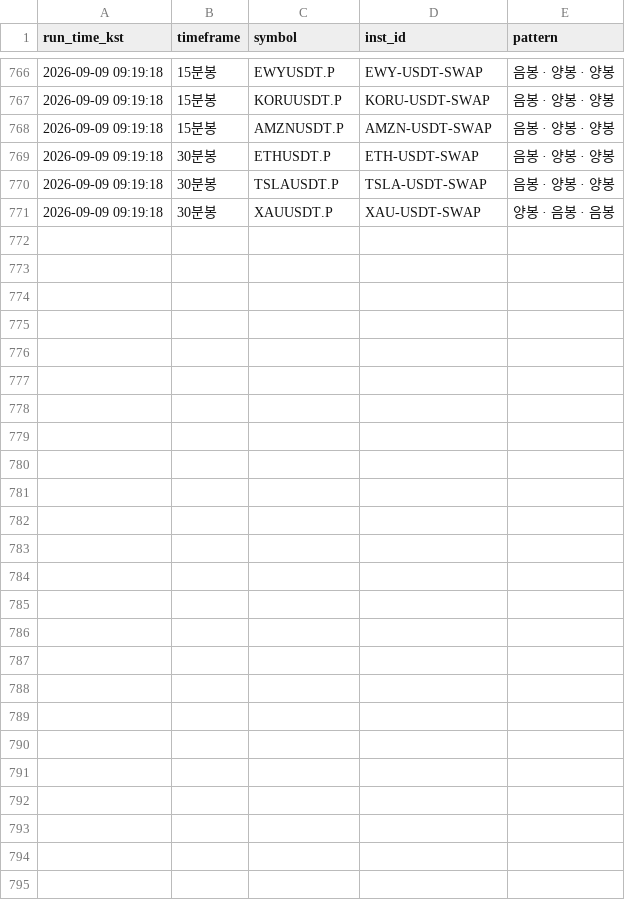
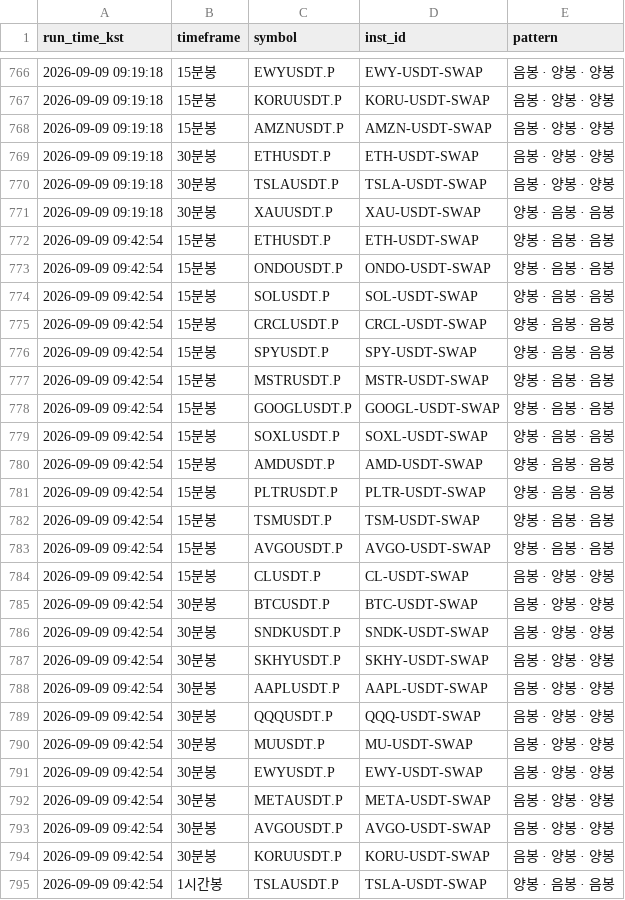
Before and after one commit to suchulkim/Trader_KIM, a CSV file: okx_3candle_pattern_log.csv, drawn as a sheet; only a part is shown, gaps mark what is left out.

```diff
--- a/okx_3candle_pattern_log.csv
+++ b/okx_3candle_pattern_log.csv
@@ -771 +771,25 @@
 2026-09-09 09:19:18,30분봉,XAUUSDT.P,XAU-USDT-SWAP,양봉 · 음봉 · 음봉
+2026-09-09 09:42:54,15분봉,ETHUSDT.P,ETH-USDT-SWAP,양봉 · 음봉 · 음봉
+2026-09-09 09:42:54,15분봉,ONDOUSDT.P,ONDO-USDT-SWAP,양봉 · 음봉 · 음봉
+2026-09-09 09:42:54,15분봉,SOLUSDT.P,SOL-USDT-SWAP,양봉 · 음봉 · 음봉
+2026-09-09 09:42:54,15분봉,CRCLUSDT.P,CRCL-USDT-SWAP,양봉 · 음봉 · 음봉
+2026-09-09 09:42:54,15분봉,SPYUSDT.P,SPY-USDT-SWAP,양봉 · 음봉 · 음봉
+2026-09-09 09:42:54,15분봉,MSTRUSDT.P,MSTR-USDT-SWAP,양봉 · 음봉 · 음봉
+2026-09-09 09:42:54,15분봉,GOOGLUSDT.P,GOOGL-USDT-SWAP,양봉 · 음봉 · 음봉
+2026-09-09 09:42:54,15분봉,SOXLUSDT.P,SOXL-USDT-SWAP,양봉 · 음봉 · 음봉
+2026-09-09 09:42:54,15분봉,AMDUSDT.P,AMD-USDT-SWAP,양봉 · 음봉 · 음봉
+2026-09-09 09:42:54,15분봉,PLTRUSDT.P,PLTR-USDT-SWAP,양봉 · 음봉 · 음봉
+2026-09-09 09:42:54,15분봉,TSMUSDT.P,TSM-USDT-SWAP,양봉 · 음봉 · 음봉
+2026-09-09 09:42:54,15분봉,AVGOUSDT.P,AVGO-USDT-SWAP,양봉 · 음봉 · 음봉
+2026-09-09 09:42:54,15분봉,CLUSDT.P,CL-USDT-SWAP,음봉 · 양봉 · 양봉
+2026-09-09 09:42:54,30분봉,BTCUSDT.P,BTC-USDT-SWAP,음봉 · 양봉 · 양봉
+2026-09-09 09:42:54,30분봉,SNDKUSDT.P,SNDK-USDT-SWAP,음봉 · 양봉 · 양봉
+2026-09-09 09:42:54,30분봉,SKHYUSDT.P,SKHY-USDT-SWAP,음봉 · 양봉 · 양봉
+2026-09-09 09:42:54,30분봉,AAPLUSDT.P,AAPL-USDT-SWAP,음봉 · 양봉 · 양봉
+2026-09-09 09:42:54,30분봉,QQQUSDT.P,QQQ-USDT-SWAP,음봉 · 양봉 · 양봉
+2026-09-09 09:42:54,30분봉,MUUSDT.P,MU-USDT-SWAP,음봉 · 양봉 · 양봉
+2026-09-09 09:42:54,30분봉,EWYUSDT.P,EWY-USDT-SWAP,음봉 · 양봉 · 양봉
+2026-09-09 09:42:54,30분봉,METAUSDT.P,META-USDT-SWAP,음봉 · 양봉 · 양봉
+2026-09-09 09:42:54,30분봉,AVGOUSDT.P,AVGO-USDT-SWAP,음봉 · 양봉 · 양봉
+2026-09-09 09:42:54,30분봉,KORUUSDT.P,KORU-USDT-SWAP,음봉 · 양봉 · 양봉
+2026-09-09 09:42:54,1시간봉,TSLAUSDT.P,TSLA-USDT-SWAP,양봉 · 음봉 · 음봉
```
Also changed, not shown: 2 other files.
